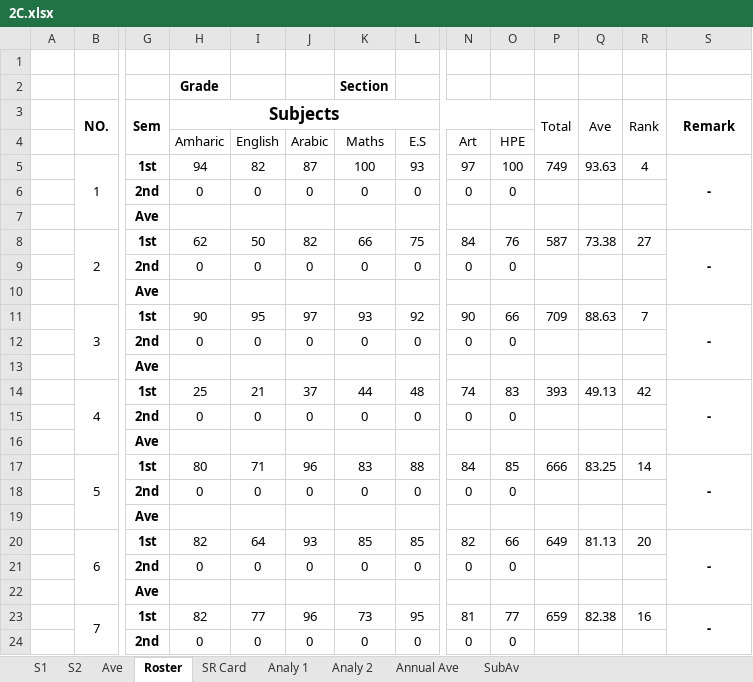
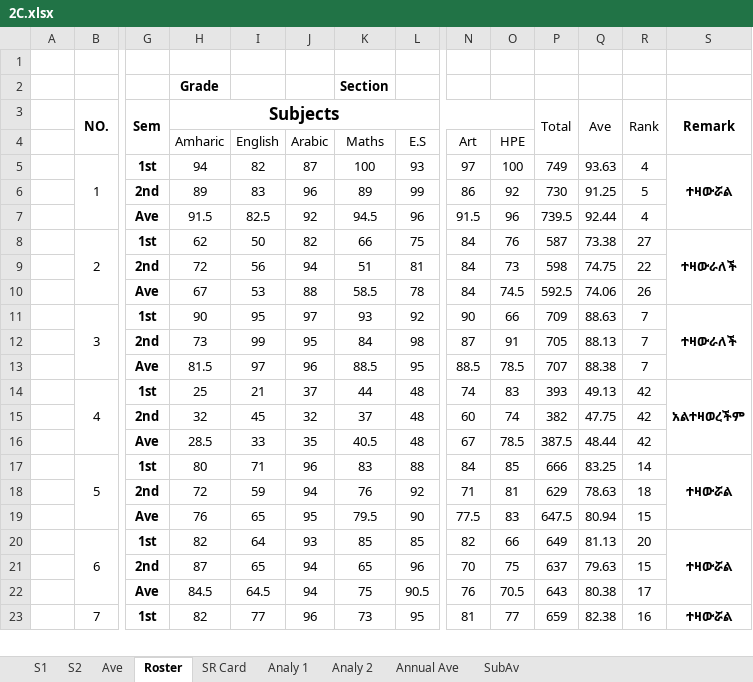
Before and after one commit to eloscod/selam-bot, an Excel workbook: data/2C.xlsx, sheet Roster, drawn as a sheet; only a part is shown, gaps mark what is left out; values as stored, in another font and other column widths than the file's, no borders; conditional formats not drawn; removed rows and columns are numbered as before the commit, all else as after; rows hold the shown columns only; the diff covers the shown part only; the diff names each change by its address in the sheet, - before the commit and + after, or states it on an @@ line.

```diff
--- a/data/2C.xlsx (sheet Roster)
+++ b/data/2C.xlsx (sheet Roster)
-S5: -
+S5: ተዛውሯል
-row 6:  |  | 2nd | 0 | 0 | 0 | 0 | 0 | 0 | 0
-row 7:  |  | Ave
+row 6:  |  | 2nd | 89 | 83 | 96 | 89 | 99 | 86 | 92 | 730 | 91.25 | 5
+row 7:  |  | Ave | 91.5 | 82.5 | 92 | 94.5 | 96 | 91.5 | 96 | 739.5 | 92.44 | 4
-S8: -
+S8: ተዛውራለች
-row 9:  |  | 2nd | 0 | 0 | 0 | 0 | 0 | 0 | 0
-row 10:  |  | Ave
+row 9:  |  | 2nd | 72 | 56 | 94 | 51 | 81 | 84 | 73 | 598 | 74.75 | 22
+row 10:  |  | Ave | 67 | 53 | 88 | 58.5 | 78 | 84 | 74.5 | 592.5 | 74.06 | 26
-S11: -
+S11: ተዛውራለች
-row 12:  |  | 2nd | 0 | 0 | 0 | 0 | 0 | 0 | 0
-row 13:  |  | Ave
+row 12:  |  | 2nd | 73 | 99 | 95 | 84 | 98 | 87 | 91 | 705 | 88.13 | 7
+row 13:  |  | Ave | 81.5 | 97 | 96 | 88.5 | 95 | 88.5 | 78.5 | 707 | 88.38 | 7
-S14: -
+S14: አልተዛወረችም
-row 15:  |  | 2nd | 0 | 0 | 0 | 0 | 0 | 0 | 0
-row 16:  |  | Ave
+row 15:  |  | 2nd | 32 | 45 | 32 | 37 | 48 | 60 | 74 | 382 | 47.75 | 42
+row 16:  |  | Ave | 28.5 | 33 | 35 | 40.5 | 48 | 67 | 78.5 | 387.5 | 48.44 | 42
-S17: -
+S17: ተዛውሯል
-row 18:  |  | 2nd | 0 | 0 | 0 | 0 | 0 | 0 | 0
-row 19:  |  | Ave
+row 18:  |  | 2nd | 72 | 59 | 94 | 76 | 92 | 71 | 81 | 629 | 78.63 | 18
+row 19:  |  | Ave | 76 | 65 | 95 | 79.5 | 90 | 77.5 | 83 | 647.5 | 80.94 | 15
-S20: -
+S20: ተዛውሯል
-row 21:  |  | 2nd | 0 | 0 | 0 | 0 | 0 | 0 | 0
-row 22:  |  | Ave
+row 21:  |  | 2nd | 87 | 65 | 94 | 65 | 96 | 70 | 75 | 637 | 79.63 | 15
+row 22:  |  | Ave | 84.5 | 64.5 | 94 | 75 | 90.5 | 76 | 70.5 | 643 | 80.38 | 17
-S23: -
+S23: ተዛውሯል
-row 24:  |  | 2nd | 0 | 0 | 0 | 0 | 0 | 0 | 0
```
Also changed, not shown: 72 added rows, 71 removed rows and 35 edited cells elsewhere in this sheet, sheet SR Card, sheet Ave, sheet S2, sheet Analy 2, sheet Annual Ave, sheet SubAv, formulas that keep their value, hidden cells.
